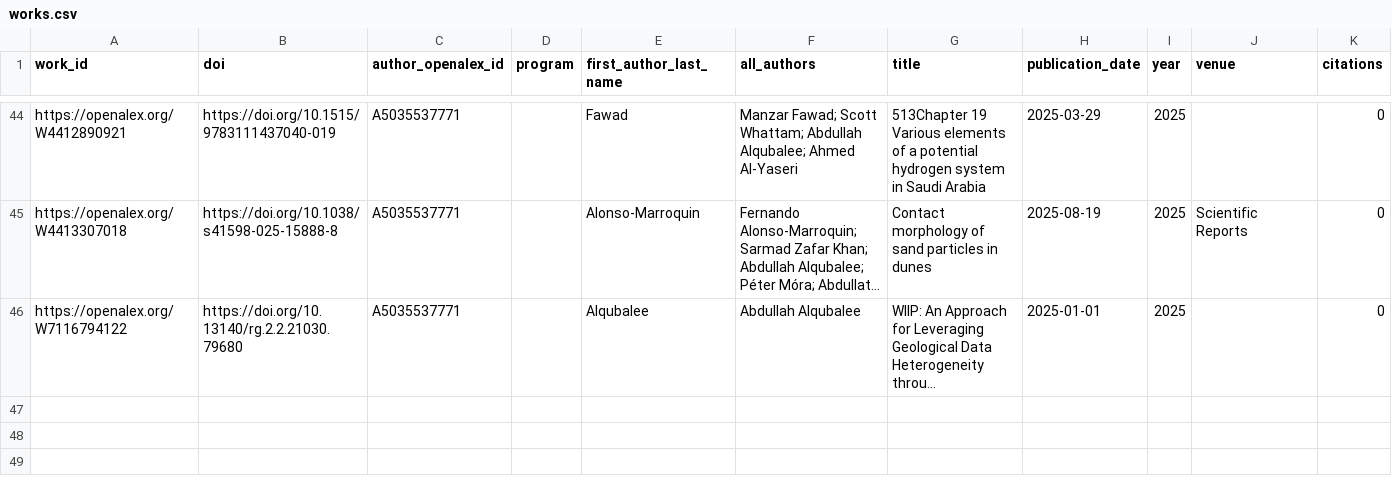
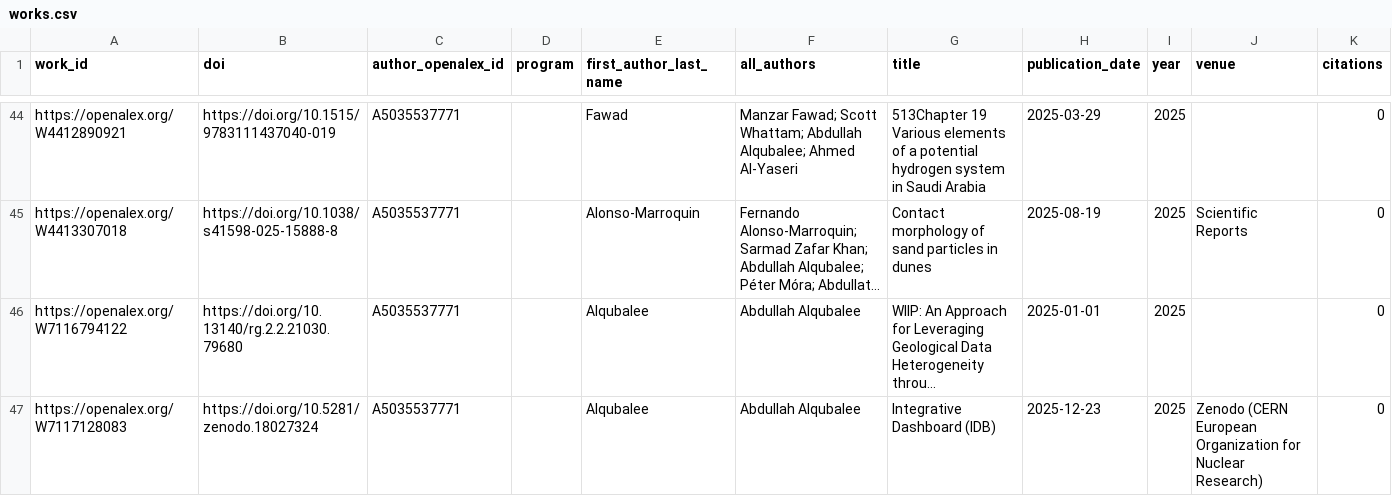
Before and after one commit to digitalgeosciences/idb, a CSV file: data/works.csv, drawn as a sheet; only a part is shown, gaps mark what is left out; long unchanged cells end in …; rows hold the shown columns only; the diff names each change by its address in the sheet, - before the commit and + after, or states it on an @@ line.

```diff
--- a/data/works.csv
+++ b/data/works.csv
+row 47: https://openalex.org/W7117128083 | https://doi.org/10.5281/zenodo.18027324 | A5035537771 |  | Alqubalee | Abdullah Alqubalee | Integrative Dashboard (IDB) | 2025-12-23 | 2025 | Zenodo (CERN European Organization for Nuclear Research) | 0
```
Also changed, not shown: data/work_institutions.csv, 6 other files.
